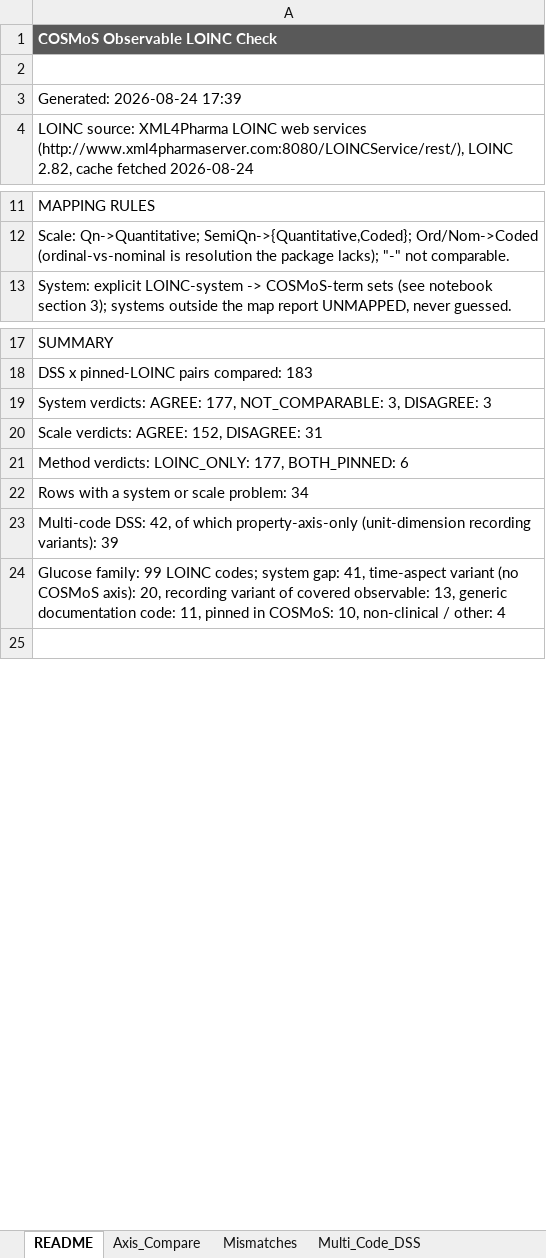
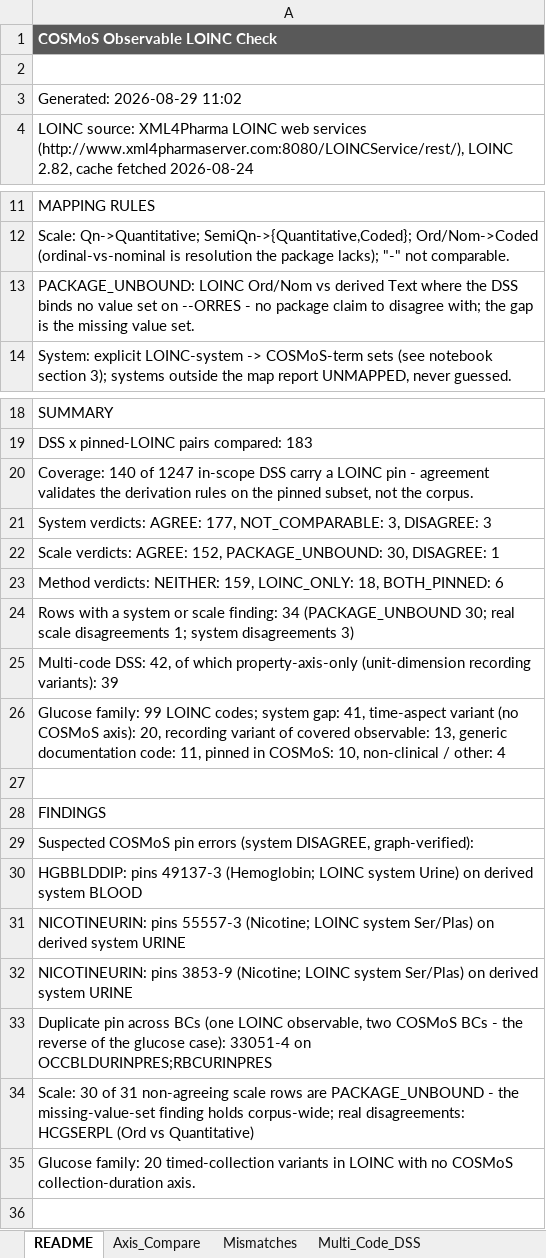
Before and after one commit to kerfors/cdisc-for-ai, an Excel workbook: cosmos-bc-dss/reports/COSMoS_Observable_LOINC_Check.xlsx, sheet README, drawn as a sheet; only a part is shown, gaps mark what is left out; values as stored, in another font and other column widths than the file's, no borders; addresses are those after the commit; the diff names each change by its address in the sheet, - before the commit and + after, or states it on an @@ line.

Commit message:
fix(cosmos-bc-dss): PACKAGE_UNBOUND scale verdict + UNPINNED key collapse
LOINC check: new scale verdict PACKAGE_UNBOUND separates "package binds
no value set on --ORRES" (30 rows) from real disagreement with LOINC
(1 row: HCGSERPL, Ord vs Quantitative) — the missing-value-set finding
holds corpus-wide. orres_value_binding carried into the comparison
sheets. README now states pin coverage (140 of 1247 in-scope DSS) and
surfaces the findings as their own lines: 3 suspected pin errors,
duplicate pin 33051-4 across two BCs, 20 timed-collection glucose
variants without a COSMoS axis.

Derivation: the non-pinned states (OPEN / NONE / UNBOUND) collapse to
one UNPINNED token in the observable key — a difference between them is
recording shape, not identity. Observables 1190 -> 1187; BCs hiding >1
observable 59 -> 56; recording-variant groups 54 -> 57. Method rule now
documents the UNBOUND state.

```diff
--- a/cosmos-bc-dss/reports/COSMoS_Observable_LOINC_Check.xlsx (sheet README)
+++ b/cosmos-bc-dss/reports/COSMoS_Observable_LOINC_Check.xlsx (sheet README)
-A3: Generated: 2026-08-24 17:39
+A3: Generated: 2026-08-29 11:02
+row 13: PACKAGE_UNBOUND: LOINC Ord/Nom vs derived Text where the DSS binds no value set on --ORRES - no package claim to disagree with; the gap is the missing value set.
+row 20: Coverage: 140 of 1247 in-scope DSS carry a LOINC pin - agreement validates the derivation rules on the pinned subset, not the corpus.
-A22: …AGREE: 152, DISAGREE: 31
+A22: …AGREE: 152, PACKAGE_UNBOUND: 30, DISAGREE: 1
-A23: Method verdicts: LOINC_ONLY: 177, BOTH_PINNED: 6
+A23: Method verdicts: NEITHER: 159, LOINC_ONLY: 18, BOTH_PINNED: 6
-A24: …or scale problem: 34
+A24: …or scale finding: 34 (PACKAGE_UNBOUND 30; real scale disagreements 1; system disagreements 3)
+row 27: (empty)
+row 28: FINDINGS
+row 29: Suspected COSMoS pin errors (system DISAGREE, graph-verified):
+row 30: HGBBLDDIP: pins 49137-3 (Hemoglobin; LOINC system Urine) on derived system BLOOD
+row 31: NICOTINEURIN: pins 55557-3 (Nicotine; LOINC system Ser/Plas) on derived system URINE
+row 32: NICOTINEURIN: pins 3853-9 (Nicotine; LOINC system Ser/Plas) on derived system URINE
+row 33: Duplicate pin across BCs (one LOINC observable, two COSMoS BCs - the reverse of the glucose case): 33051-4 on OCCBLDURINPRES;RBCURINPRES
+row 34: Scale: 30 of 31 non-agreeing scale rows are PACKAGE_UNBOUND - the missing-value-set finding holds corpus-wide; real disagreements: HCGSERPL (Ord vs Quantitative)
+row 35: Glucose family: 20 timed-collection variants in LOINC with no COSMoS collection-duration axis.
```
Also changed, not shown: sheet Axis_Compare, sheet Mismatches, cosmos-bc-dss/reports/COSMoS_Observable_Derivation.xlsx, 4 other files.
